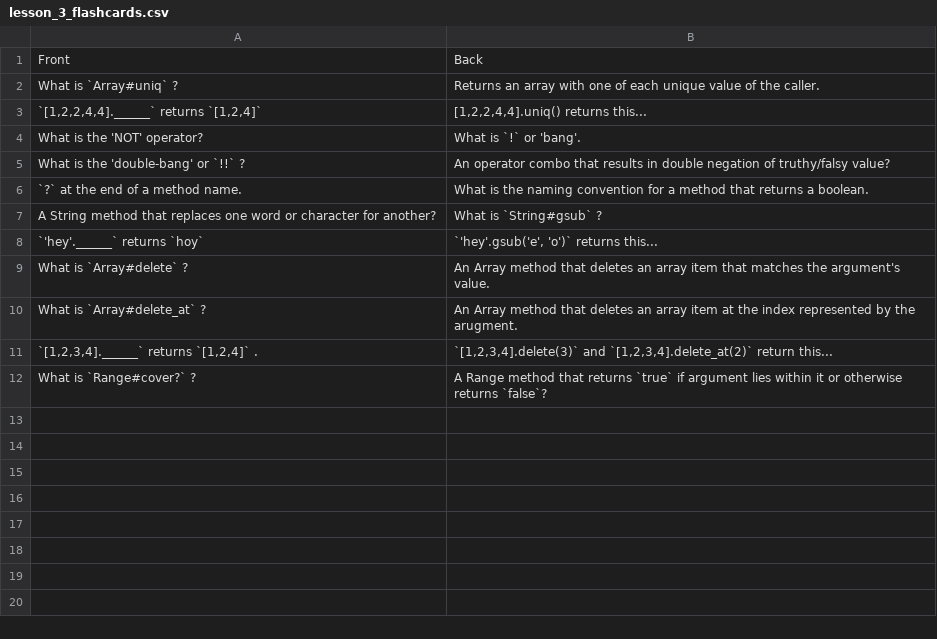
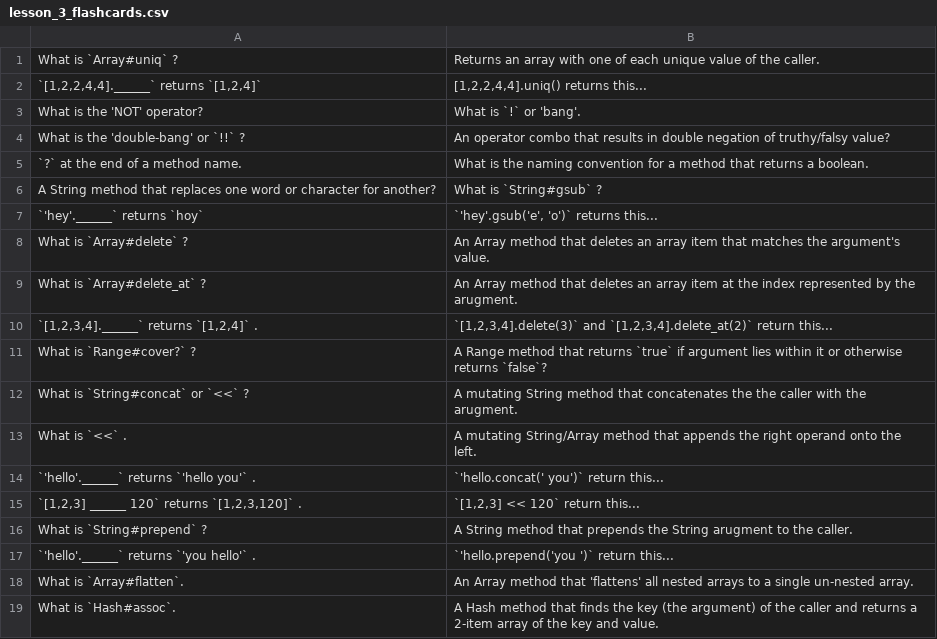
Before and after one commit to jackouni/LS_RB101, a CSV file: lesson_3/lesson_3_flashcards.csv, drawn as a sheet; removed rows and columns are numbered as before the commit, all else as after; the diff names each change by its address in the sheet, - before the commit and + after, or states it on an @@ line.

Commit message:
Flashcards for 'Practice Problems: Easy 1' are completed. Now to continue adding onto this flashcard collection.

```diff
--- a/lesson_3/lesson_3_flashcards.csv
+++ b/lesson_3/lesson_3_flashcards.csv
-row 1: Front | Back
+row 12: What is `String#concat` or `<<` ? | A mutating String method that concatenates the the caller with the arugment.
+row 13: What is `<<` . | A mutating String/Array method that appends the right operand onto the left.
+row 14: `'hello'.______` returns `'hello you'` . | `'hello.concat(' you')` return this...
+row 15: `[1,2,3] ______ 120` returns `[1,2,3,120]` . | `[1,2,3] << 120` return this...
+row 16: What is `String#prepend` ? | A String method that prepends the String arugment to the caller.
+row 17: `'hello'.______` returns `'you hello'` . | `'hello.prepend('you ')` return this...
+row 18: What is `Array#flatten`. | An Array method that 'flattens' all nested arrays to a single un-nested array.
+row 19: What is `Hash#assoc`. | A Hash method that finds the key (the argument) of the caller and returns a 2-item array of the key and value.
```
